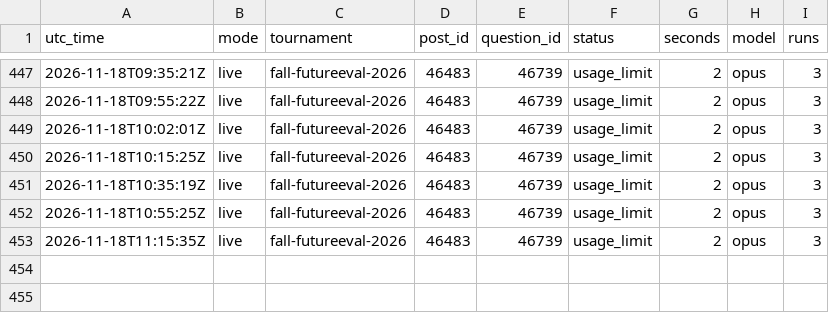
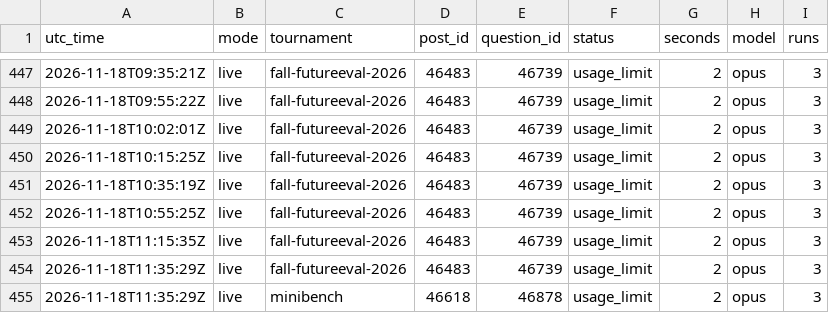
Before and after one commit to SiyaoGui/claude-forecast-bot, a CSV file: logs/forecasts.csv, drawn as a sheet; only a part is shown, gaps mark what is left out.

Commit message:
Update forecast log

```diff
--- a/logs/forecasts.csv
+++ b/logs/forecasts.csv
@@ -453 +453,3 @@ utc_time,mode,tournament,post_id,question_id,status,seconds,model,runs
 2026-11-18T11:15:35Z,live,fall-futureeval-2026,46483,46739,usage_limit,2,opus,3
+2026-11-18T11:35:29Z,live,fall-futureeval-2026,46483,46739,usage_limit,2,opus,3
+2026-11-18T11:35:29Z,live,minibench,46618,46878,usage_limit,2,opus,3
```
